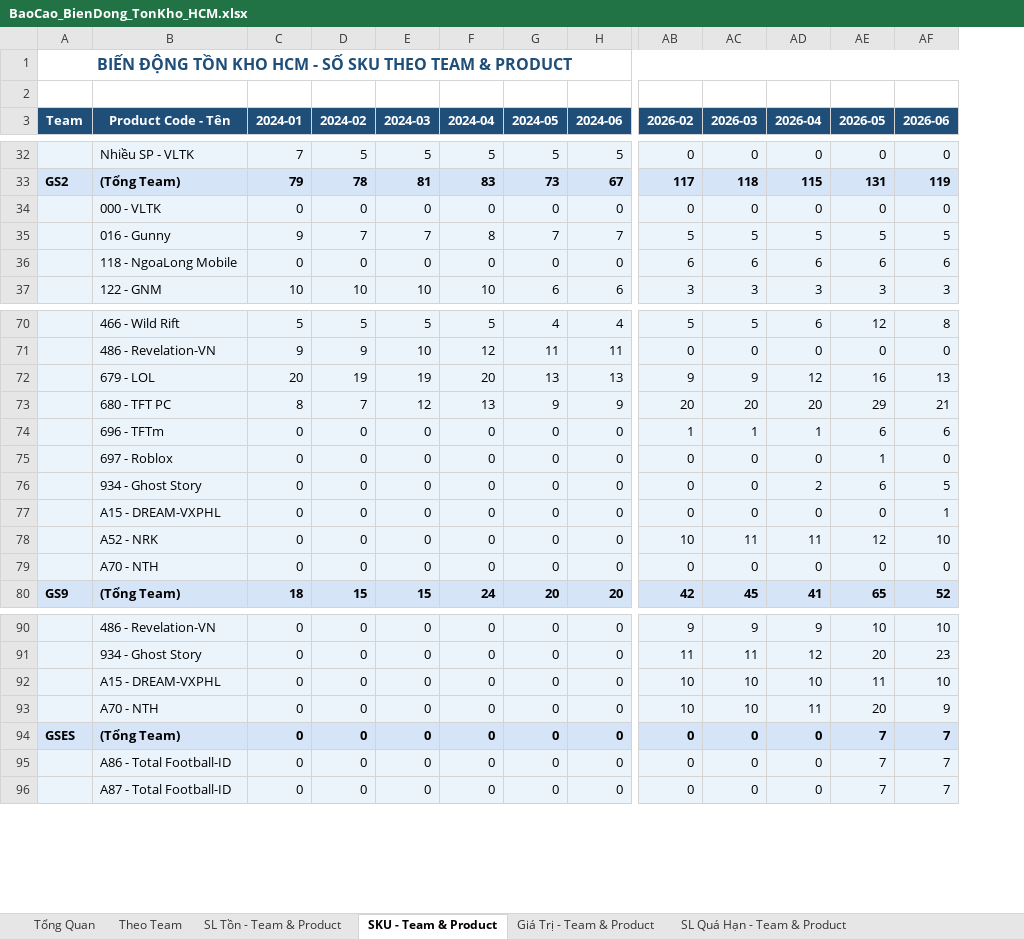
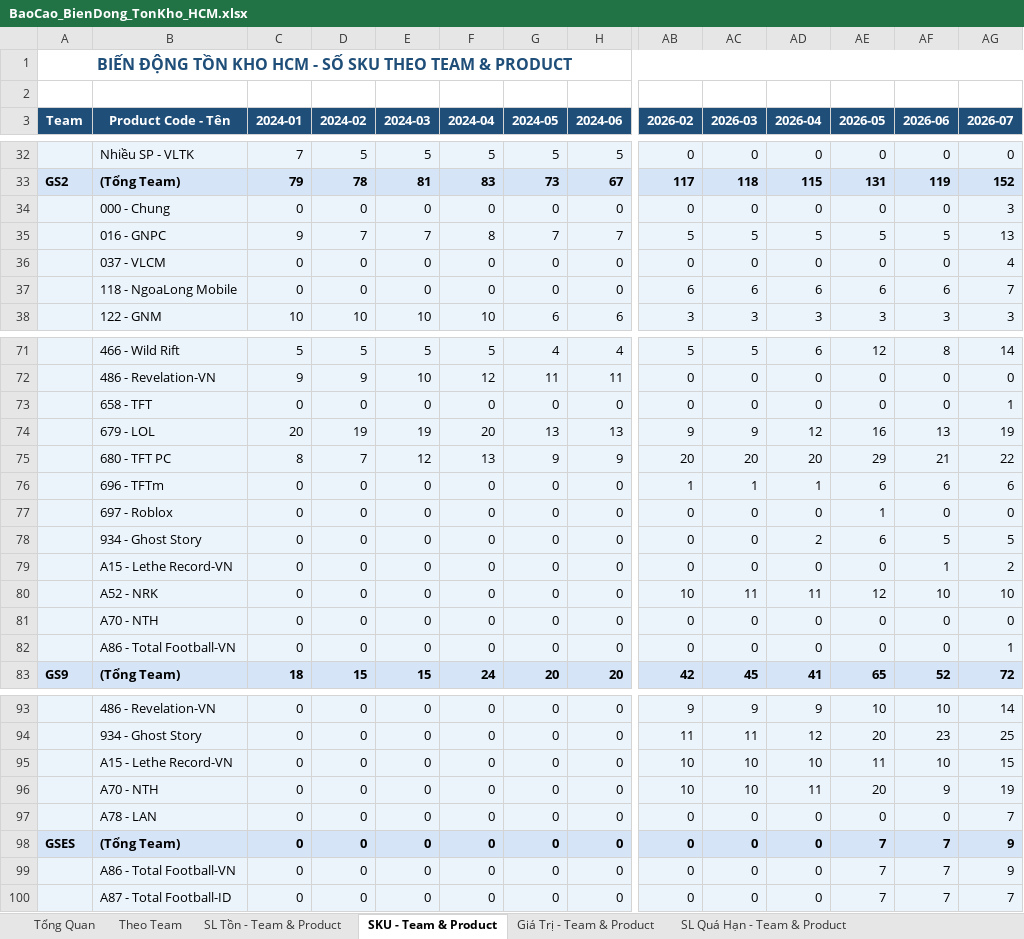
Before and after one commit to thamtunhut/bctk, an Excel workbook: BaoCao_BienDong_TonKho_HCM.xlsx, sheet SKU - Team & Product, drawn as a sheet; only a part is shown, gaps mark what is left out; values as stored, in another font and other column widths than the file's, no borders; addresses are those after the commit; rows hold the shown columns only; the diff covers the shown part only; the diff names each change by its address in the sheet, - before the commit and + after, or states it on an @@ line.

```diff
--- a/BaoCao_BienDong_TonKho_HCM.xlsx (sheet SKU - Team & Product)
+++ b/BaoCao_BienDong_TonKho_HCM.xlsx (sheet SKU - Team & Product)
+column AG (2026-07), rows 32-35: 0 | 152 | 3 | 13; rows 37-38: 7 | 3; rows 71-72: 14 | 0; rows 74-81: 19 | 22 | 6 | 0 | 5 | 2 | 10 | 0; row 83: 72; rows 93-96: 14 | 25 | 15 | 19; rows 98-100: 9 | 9 | 7
-B34 (Product Code - Tên): 000 - VLTK
+B34 (Product Code - Tên): 000 - Chung
-B35 (Product Code - Tên): 016 - Gunny
+B35 (Product Code - Tên): 016 - GNPC
+row 36:  | 037 - VLCM | 0 | 0 | 0 | 0 | 0 | 0 | 0 | 0 | 0 | 0 | 0 | 4
+row 73:  | 658 - TFT | 0 | 0 | 0 | 0 | 0 | 0 | 0 | 0 | 0 | 0 | 0 | 1
-B79 (Product Code - Tên): A15 - DREAM-VXPHL
+B79 (Product Code - Tên): A15 - Lethe Record-VN
+row 82:  | A86 - Total Football-VN | 0 | 0 | 0 | 0 | 0 | 0 | 0 | 0 | 0 | 0 | 0 | 1
-B95 (Product Code - Tên): A15 - DREAM-VXPHL
+B95 (Product Code - Tên): A15 - Lethe Record-VN
+row 97:  | A78 - LAN | 0 | 0 | 0 | 0 | 0 | 0 | 0 | 0 | 0 | 0 | 0 | 7
-B99 (Product Code - Tên): A86 - Total Football-ID
+B99 (Product Code - Tên): A86 - Total Football-VN
```
Also changed, not shown: 5 edited cells elsewhere in this sheet, sheet SKU Quá Hạn - Team & Product, sheet SL Quá Hạn - Team & Product, sheet SL Tồn - Team & Product, sheet GT Quá Hạn - Team & Product, sheet Giá Trị - Team & Product, sheet Tổng Quan, 1 more sheet, 2 other files.
